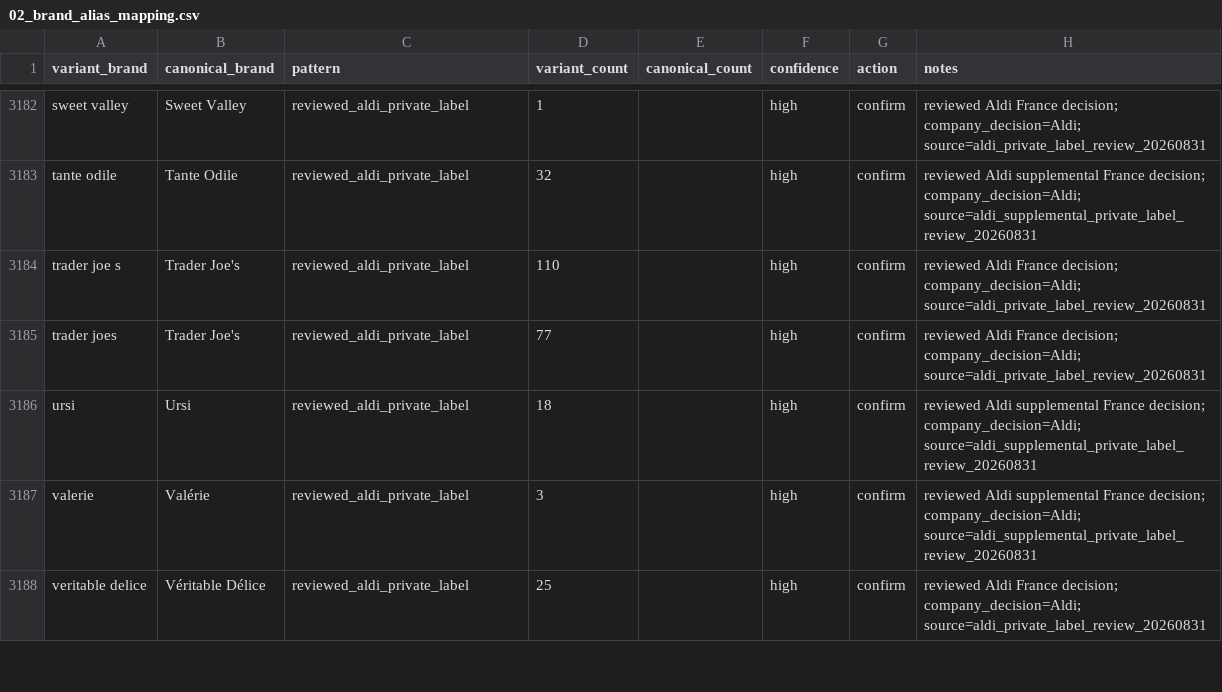
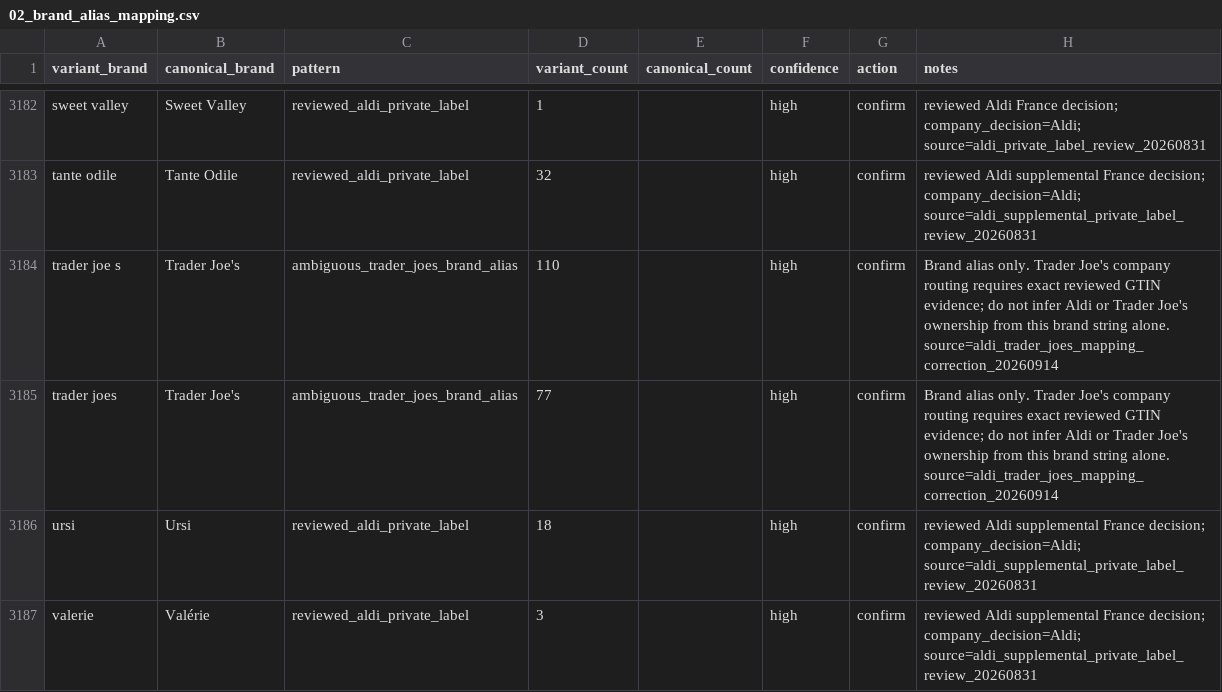
Before and after one commit to julialenc/food-beverage-positioning-radar, a CSV file: data/01_reference_inputs/02_brand_alias_mapping.csv, drawn as a sheet; only a part is shown, gaps mark what is left out; the shorter side is filled out with more unchanged rows.

Commit message:
Fix Aldi Trader Joe's mapping

```diff
--- a/data/01_reference_inputs/02_brand_alias_mapping.csv
+++ b/data/01_reference_inputs/02_brand_alias_mapping.csv
@@ -3183,4 +3183,4 @@ sweet valley,Sweet Valley,reviewed_aldi_private_label,1,,high,confirm,reviewed A
 tante odile,Tante Odile,reviewed_aldi_private_label,32,,high,confirm,reviewed Aldi supplemental France decision; company_decision=Aldi; source=aldi_supplemental_private_label_review_20260831
-trader joe s,Trader Joe's,reviewed_aldi_private_label,110,,high,confirm,reviewed Aldi France decision; company_decision=Aldi; source=aldi_private_label_review_20260831
-trader joes,Trader Joe's,reviewed_aldi_private_label,77,,high,confirm,reviewed Aldi France decision; company_decision=Aldi; source=aldi_private_label_review_20260831
+trader joe s,Trader Joe's,ambiguous_trader_joes_brand_alias,110,,high,confirm,Brand alias only. Trader Joe's company routing requires exact reviewed GTIN evidence; do not infer Aldi or Trader Joe's ownership from this brand string alone. source=aldi_trader_joes_mapping_correction_20260914
+trader joes,Trader Joe's,ambiguous_trader_joes_brand_alias,77,,high,confirm,Brand alias only. Trader Joe's company routing requires exact reviewed GTIN evidence; do not infer Aldi or Trader Joe's ownership from this brand string alone. source=aldi_trader_joes_mapping_correction_20260914
 ursi,Ursi,reviewed_aldi_private_label,18,,high,confirm,reviewed Aldi supplemental France decision; company_decision=Aldi; source=aldi_supplemental_private_label_review_20260831
```
Also changed, not shown: data/01_reference_inputs/04_private_label_brand_mapping.csv, 14 other files.
